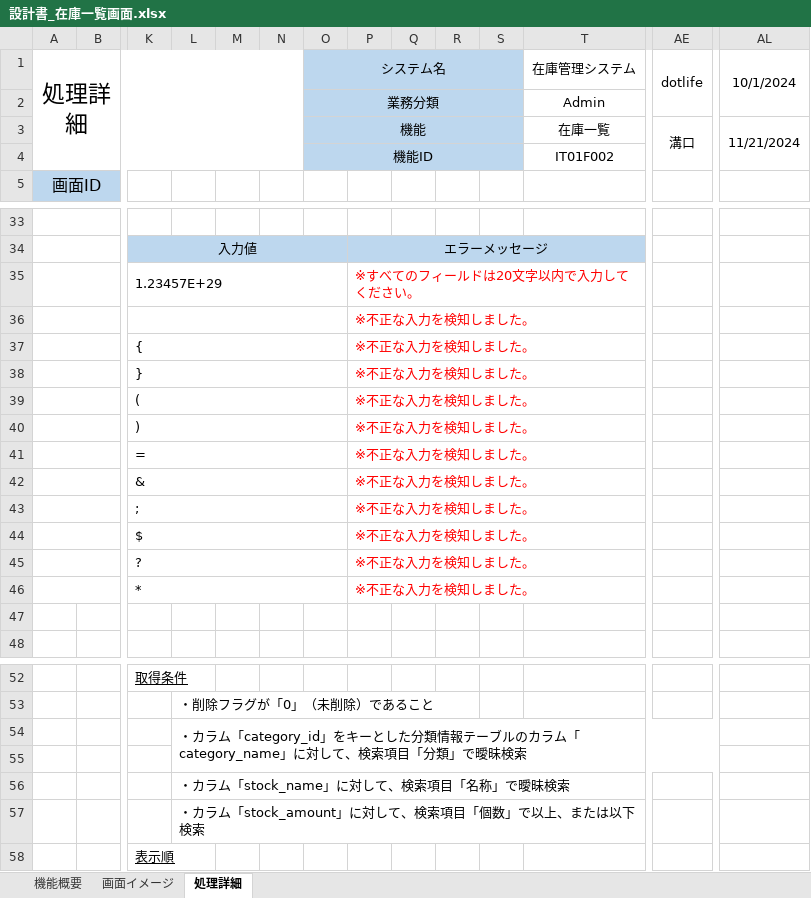
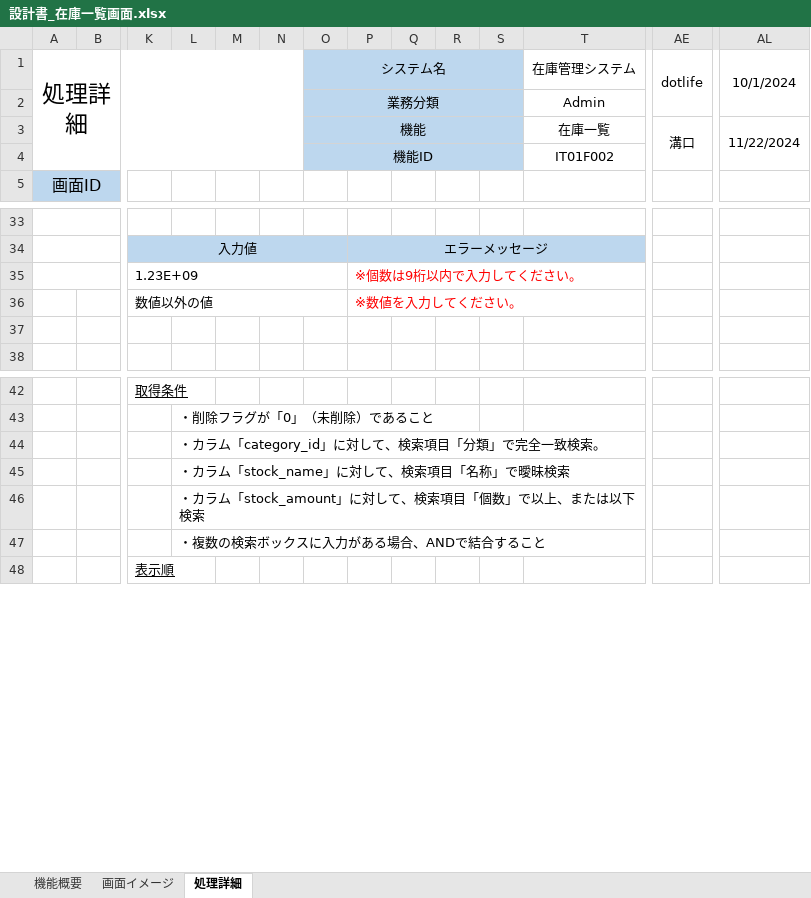
Before and after one commit to yamato-mizoguchi/digital-ojt-development-cause-DroneInventorySystem, an Excel workbook: docs/詳細設計書/設計書_在庫一覧画面.xlsx, sheet 処理詳細, drawn as a sheet; only a part is shown, gaps mark what is left out; values as stored, in another font and other column widths than the file's, no borders; removed rows and columns are numbered as before the commit, all else as after; rows hold the shown columns only; the diff names each change by its address in the sheet, - before the commit and + after, or states it on an @@ line.

```diff
--- a/docs/詳細設計書/設計書_在庫一覧画面.xlsx (sheet 処理詳細)
+++ b/docs/詳細設計書/設計書_在庫一覧画面.xlsx (sheet 処理詳細)
-AL3: 11/21/2024
+AL3: 11/22/2024
-row 35:  |  | 1.23457E+29 |  |  |  |  | ※すべてのフィールドは20文字以内で入力してください。
-row 36:  |  |  |  |  |  |  | ※不正な入力を検知しました。
-row 37:  |  | { |  |  |  |  | ※不正な入力を検知しました。
-row 38:  |  | } |  |  |  |  | ※不正な入力を検知しました。
-row 39:  |  | ( |  |  |  |  | ※不正な入力を検知しました。
-row 40:  |  | ) |  |  |  |  | ※不正な入力を検知しました。
-row 41:  |  | = |  |  |  |  | ※不正な入力を検知しました。
-row 42:  |  | & |  |  |  |  | ※不正な入力を検知しました。
-row 43:  |  | ; |  |  |  |  | ※不正な入力を検知しました。
-row 44:  |  | $ |  |  |  |  | ※不正な入力を検知しました。
-row 45:  |  | ? |  |  |  |  | ※不正な入力を検知しました。
-row 46:  |  | * |  |  |  |  | ※不正な入力を検知しました。
+row 35:  |  | 1.23E+09 |  |  |  |  | ※個数は9桁以内で入力してください。
+row 36:  |  | 数値以外の値 |  |  |  |  | ※数値を入力してください。
-L44: …ム「category_id」をキーとした分類情報テーブルのカラム「category_name」に対して、検索項目「分類」で曖昧検索
+L44: …ム「category_id」に対して、検索項目「分類」で完全一致検索。
-L54:AE55 merged
-row 55: (empty)
+row 47:  |  |  | ・複数の検索ボックスに入力がある場合、ANDで結合すること
```
Also changed, not shown: docs/【DIGITAL OJT】WBS.xlsx, 1 other file.
